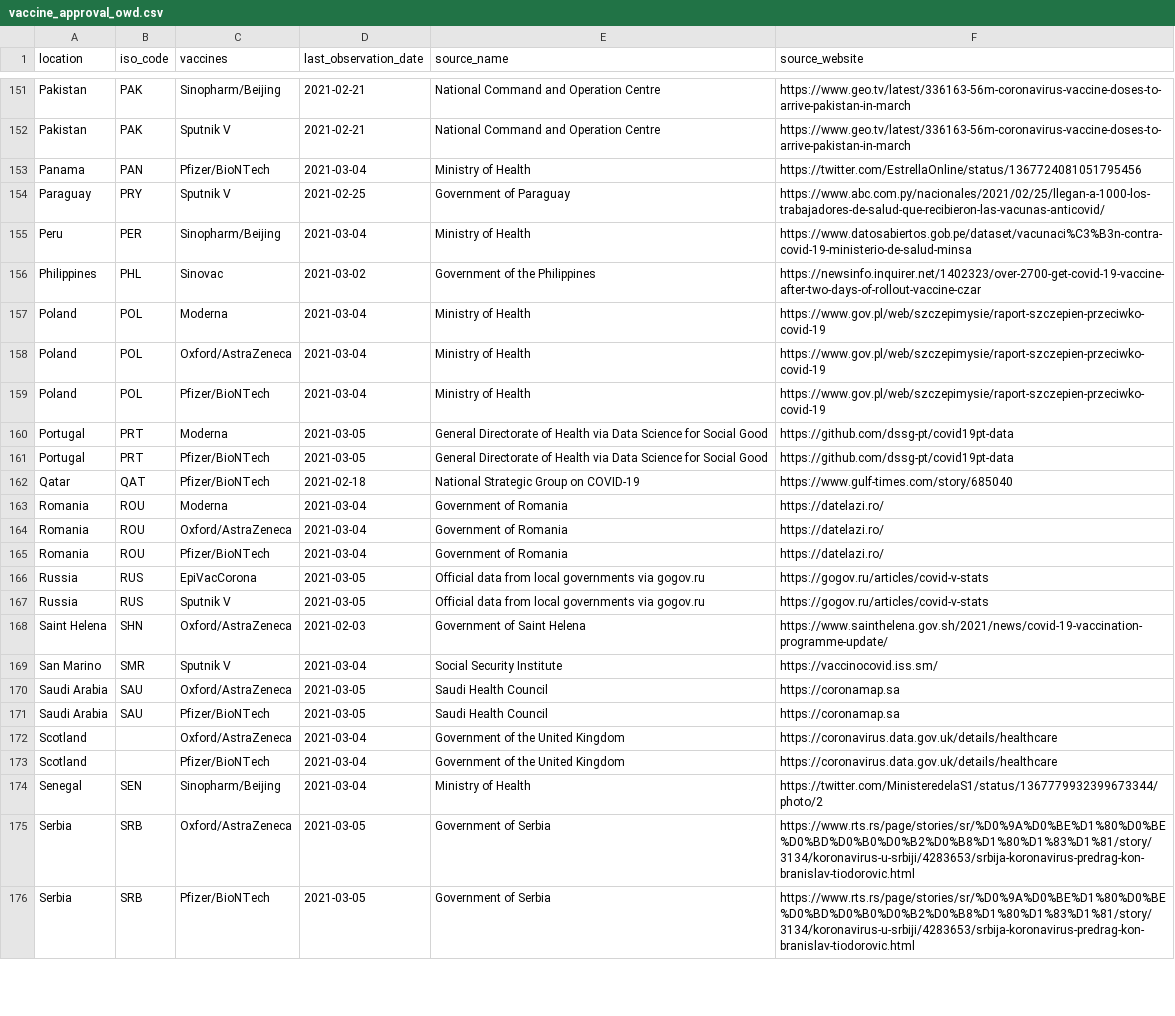
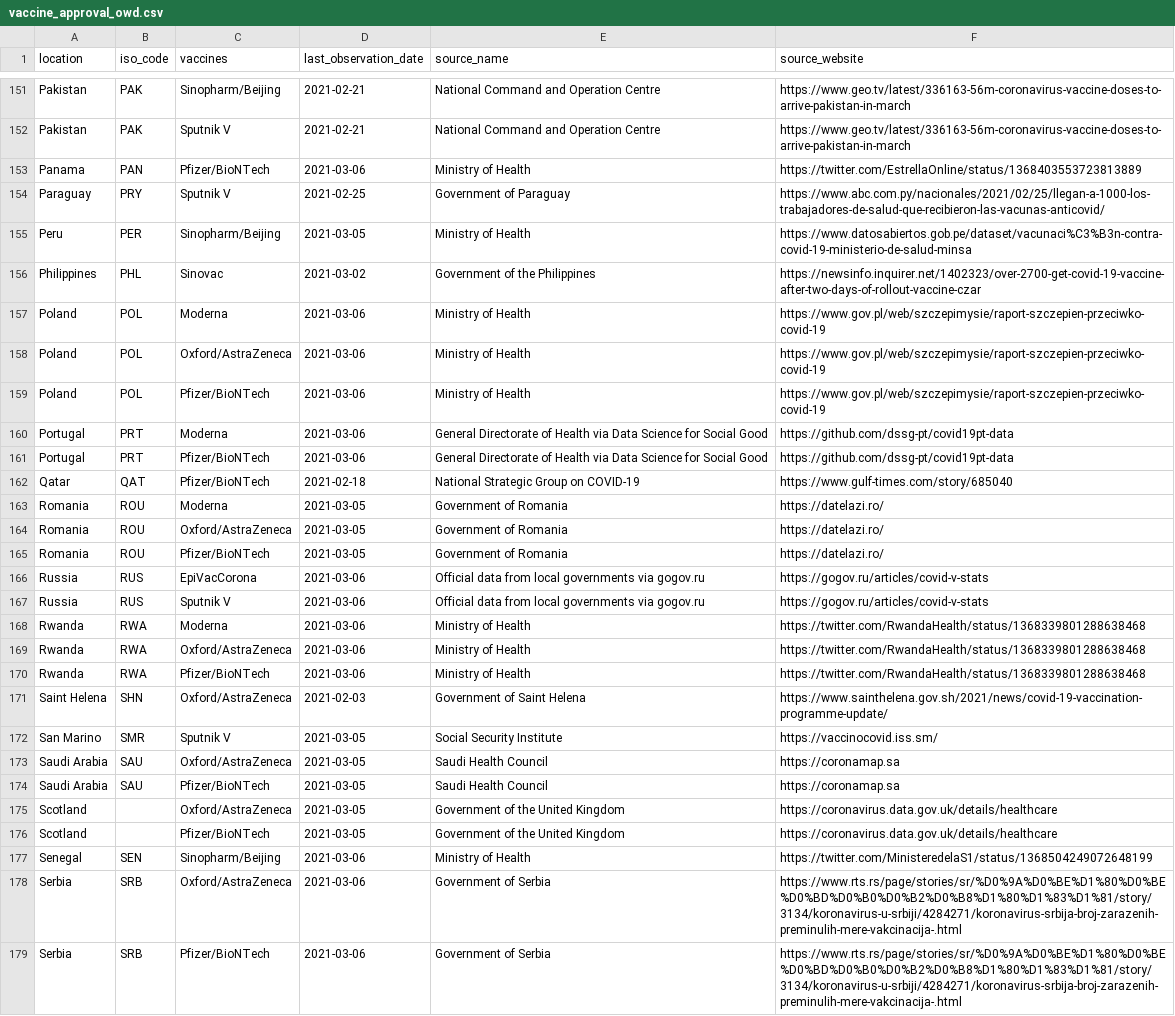
Before and after one commit to armsp/covid-vaccine-tracker, a CSV file: owd_datasets/vaccine_approval_owd.csv, drawn as a sheet; only a part is shown, gaps mark what is left out; addresses are those after the commit; the diff covers the shown part only; the diff names each change by its address in the sheet, - before the commit and + after, or states it on an @@ line.

```diff
--- a/owd_datasets/vaccine_approval_owd.csv
+++ b/owd_datasets/vaccine_approval_owd.csv
-D153 (last_observation_date): 2021-03-04
+D153 (last_observation_date): 2021-03-06
-F153 (source_website): https://twitter.com/EstrellaOnline/status/1367724081051795456
+F153 (source_website): https://twitter.com/EstrellaOnline/status/1368403553723813889
-D155 (last_observation_date): 2021-03-04
+D155 (last_observation_date): 2021-03-05
-D157:D159 (last_observation_date): 2021-03-04
+D157:D159 (last_observation_date): 2021-03-06
-D160:D161 (last_observation_date): 2021-03-05
+D160:D161 (last_observation_date): 2021-03-06
-D163:D165 (last_observation_date): 2021-03-04
+D163:D165 (last_observation_date): 2021-03-05
-D166:D167 (last_observation_date): 2021-03-05
+D166:D167 (last_observation_date): 2021-03-06
+row 168: Rwanda | RWA | Moderna | 2021-03-06 | Ministry of Health | https://twitter.com/RwandaHealth/status/1368339801288638468
+row 169: Rwanda | RWA | Oxford/AstraZeneca | 2021-03-06 | Ministry of Health | https://twitter.com/RwandaHealth/status/1368339801288638468
+row 170: Rwanda | RWA | Pfizer/BioNTech | 2021-03-06 | Ministry of Health | https://twitter.com/RwandaHealth/status/1368339801288638468
-D172 (last_observation_date): 2021-03-04
+D172 (last_observation_date): 2021-03-05
-D175:D176 (last_observation_date): 2021-03-04
+D175:D176 (last_observation_date): 2021-03-05
-D177 (last_observation_date): 2021-03-04
+D177 (last_observation_date): 2021-03-06
-F177 (source_website): https://twitter.com/MinisteredelaS1/status/1367779932399673344/photo/2
+F177 (source_website): https://twitter.com/MinisteredelaS1/status/1368504249072648199
-D178:D179 (last_observation_date): 2021-03-05
+D178:D179 (last_observation_date): 2021-03-06
-F178:F179 (source_website): https://www.rts.rs/page/stories/sr/%D0%9A%D0%BE%D1%80%D0%BE%D0%BD%D0%B0%D0%B2%D0%B8%D1%80%D1%83%D1%81/story/3134/koronavirus-u-srbiji/4283653/srbija-koronavirus-predrag-kon-branislav-tiodorovic.html
+F178:F179 (source_website): https://www.rts.rs/page/stories/sr/%D0%9A%D0%BE%D1%80%D0%BE%D0%BD%D0%B0%D0%B2%D0%B8%D1%80%D1%83%D1%81/story/3134/koronavirus-u-srbiji/4284271/koronavirus-srbija-broj-zarazenih-preminulih-mere-vakcinacija-.html
```
Also changed, not shown: 129 edited cells elsewhere in this file.
